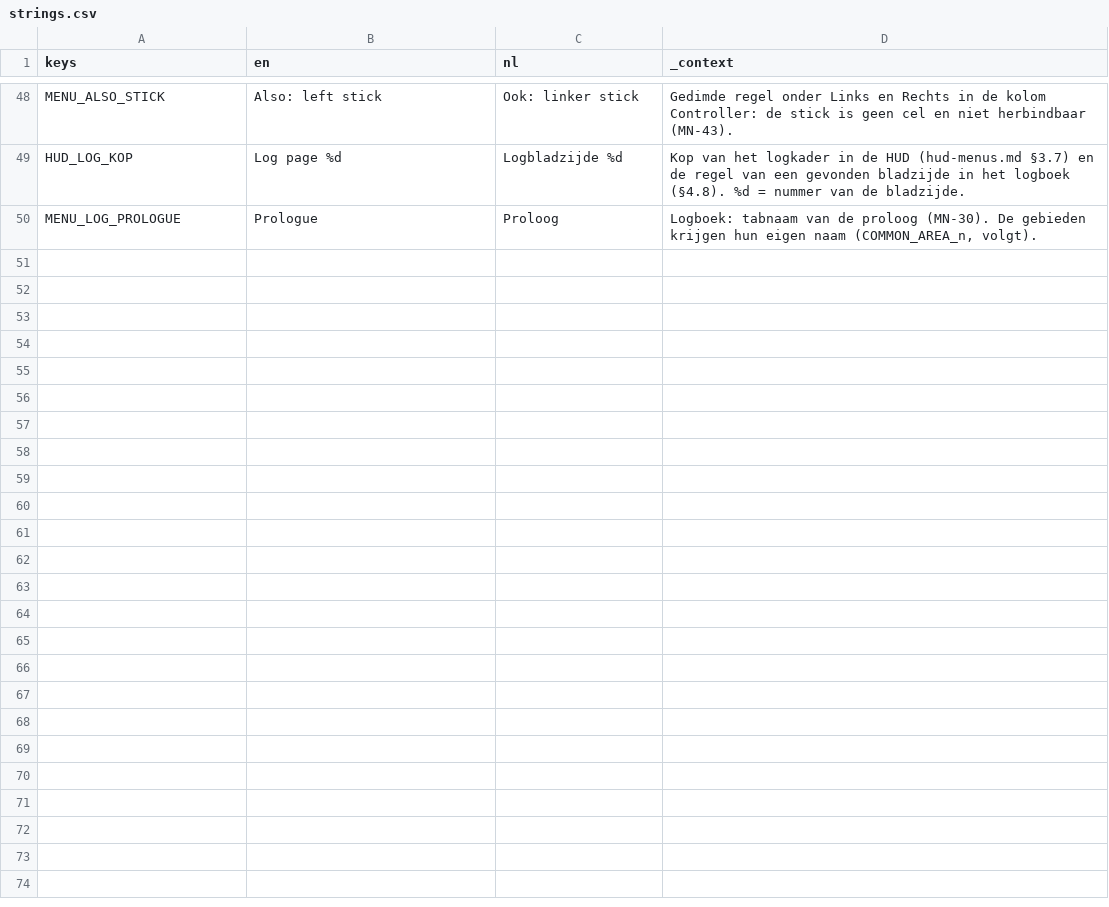
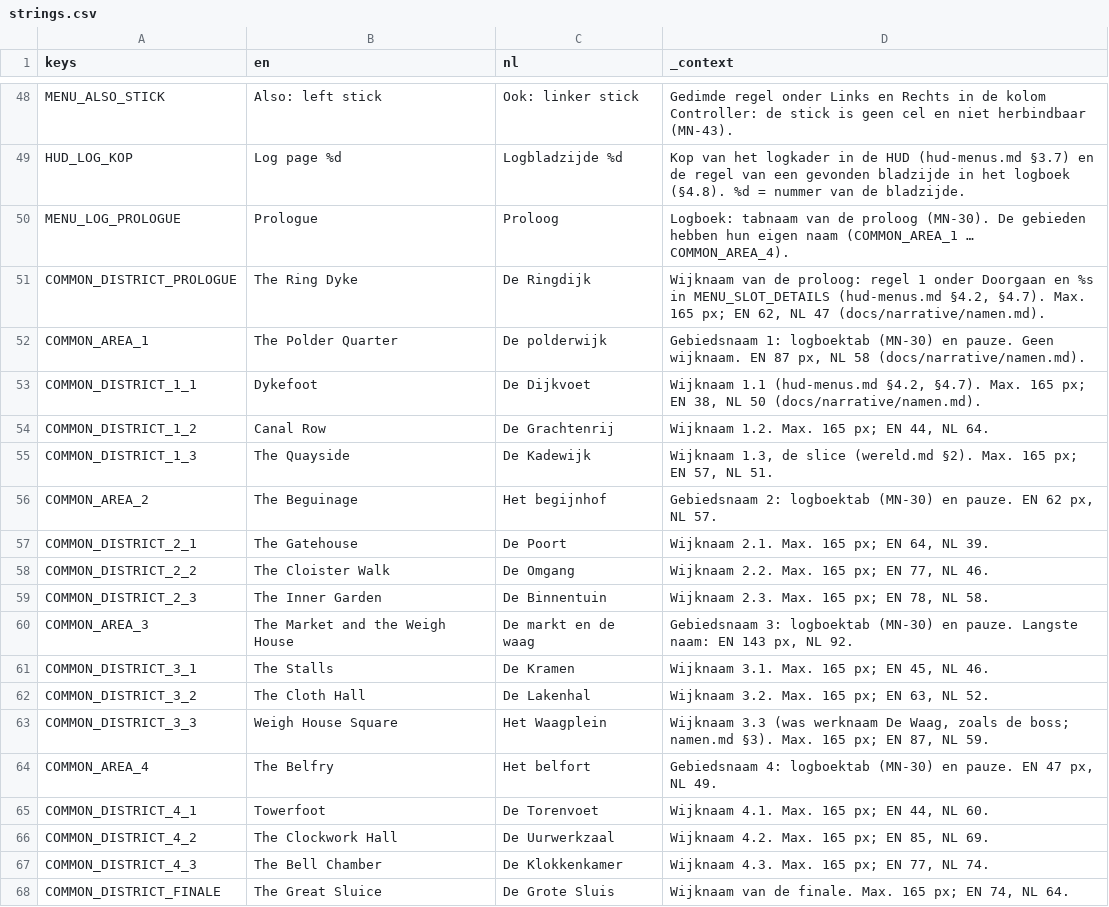
Before and after one commit to cesarvangerwen-glitch/echoborn, a CSV file: game/locale/strings.csv, drawn as a sheet; only a part is shown, gaps mark what is left out.

```diff
--- a/game/locale/strings.csv
+++ b/game/locale/strings.csv
@@ -49,2 +49,20 @@ MENU_ALSO_STICK,Also: left stick,Ook: linker stick,"Gedimde regel onder Links en
 HUD_LOG_KOP,Log page %d,Logbladzijde %d,"Kop van het logkader in de HUD (hud-menus.md §3.7) en de regel van een gevonden bladzijde in het logboek (§4.8). %d = nummer van de bladzijde."
-MENU_LOG_PROLOGUE,Prologue,Proloog,"Logboek: tabnaam van de proloog (MN-30). De gebieden krijgen hun eigen naam (COMMON_AREA_n, volgt)."
+MENU_LOG_PROLOGUE,Prologue,Proloog,"Logboek: tabnaam van de proloog (MN-30). De gebieden hebben hun eigen naam (COMMON_AREA_1 … COMMON_AREA_4)."
+COMMON_DISTRICT_PROLOGUE,The Ring Dyke,De Ringdijk,"Wijknaam van de proloog: regel 1 onder Doorgaan en %s in MENU_SLOT_DETAILS (hud-menus.md §4.2, §4.7). Max. 165 px; EN 62, NL 47 (docs/narrative/namen.md)."
+COMMON_AREA_1,The Polder Quarter,De polderwijk,"Gebiedsnaam 1: logboektab (MN-30) en pauze. Geen wijknaam. EN 87 px, NL 58 (docs/narrative/namen.md)."
+COMMON_DISTRICT_1_1,Dykefoot,De Dijkvoet,"Wijknaam 1.1 (hud-menus.md §4.2, §4.7). Max. 165 px; EN 38, NL 50 (docs/narrative/namen.md)."
+COMMON_DISTRICT_1_2,Canal Row,De Grachtenrij,"Wijknaam 1.2. Max. 165 px; EN 44, NL 64."
+COMMON_DISTRICT_1_3,The Quayside,De Kadewijk,"Wijknaam 1.3, de slice (wereld.md §2). Max. 165 px; EN 57, NL 51."
+COMMON_AREA_2,The Beguinage,Het begijnhof,"Gebiedsnaam 2: logboektab (MN-30) en pauze. EN 62 px, NL 57."
+COMMON_DISTRICT_2_1,The Gatehouse,De Poort,"Wijknaam 2.1. Max. 165 px; EN 64, NL 39."
+COMMON_DISTRICT_2_2,The Cloister Walk,De Omgang,"Wijknaam 2.2. Max. 165 px; EN 77, NL 46."
+COMMON_DISTRICT_2_3,The Inner Garden,De Binnentuin,"Wijknaam 2.3. Max. 165 px; EN 78, NL 58."
+COMMON_AREA_3,The Market and the Weigh House,De markt en de waag,"Gebiedsnaam 3: logboektab (MN-30) en pauze. Langste naam: EN 143 px, NL 92."
+COMMON_DISTRICT_3_1,The Stalls,De Kramen,"Wijknaam 3.1. Max. 165 px; EN 45, NL 46."
+COMMON_DISTRICT_3_2,The Cloth Hall,De Lakenhal,"Wijknaam 3.2. Max. 165 px; EN 63, NL 52."
+COMMON_DISTRICT_3_3,Weigh House Square,Het Waagplein,"Wijknaam 3.3 (was werknaam De Waag, zoals de boss; namen.md §3). Max. 165 px; EN 87, NL 59."
+COMMON_AREA_4,The Belfry,Het belfort,"Gebiedsnaam 4: logboektab (MN-30) en pauze. EN 47 px, NL 49."
+COMMON_DISTRICT_4_1,Towerfoot,De Torenvoet,"Wijknaam 4.1. Max. 165 px; EN 44, NL 60."
+COMMON_DISTRICT_4_2,The Clockwork Hall,De Uurwerkzaal,"Wijknaam 4.2. Max. 165 px; EN 85, NL 69."
+COMMON_DISTRICT_4_3,The Bell Chamber,De Klokkenkamer,"Wijknaam 4.3. Max. 165 px; EN 77, NL 74."
+COMMON_DISTRICT_FINALE,The Great Sluice,De Grote Sluis,"Wijknaam van de finale. Max. 165 px; EN 74, NL 64."
```
Also changed, not shown: 2 other files.
